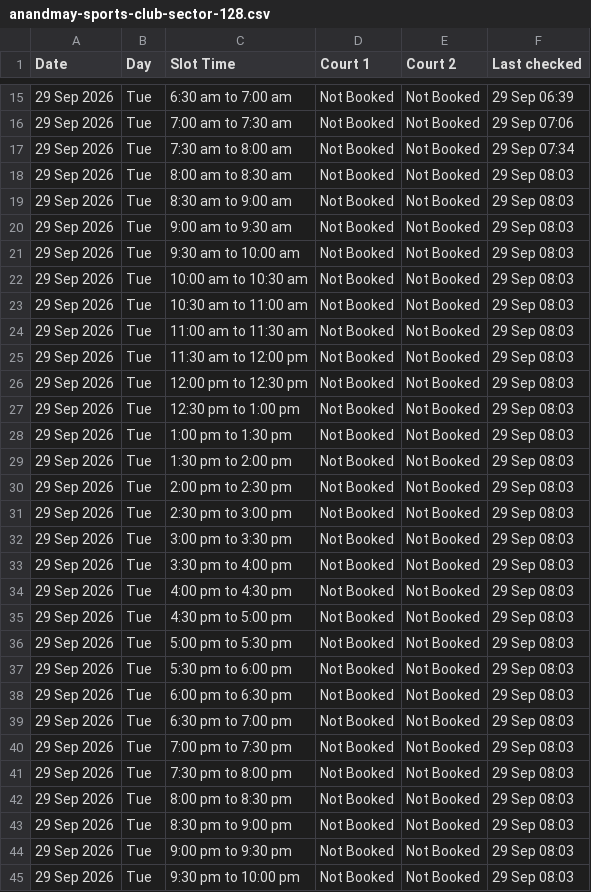
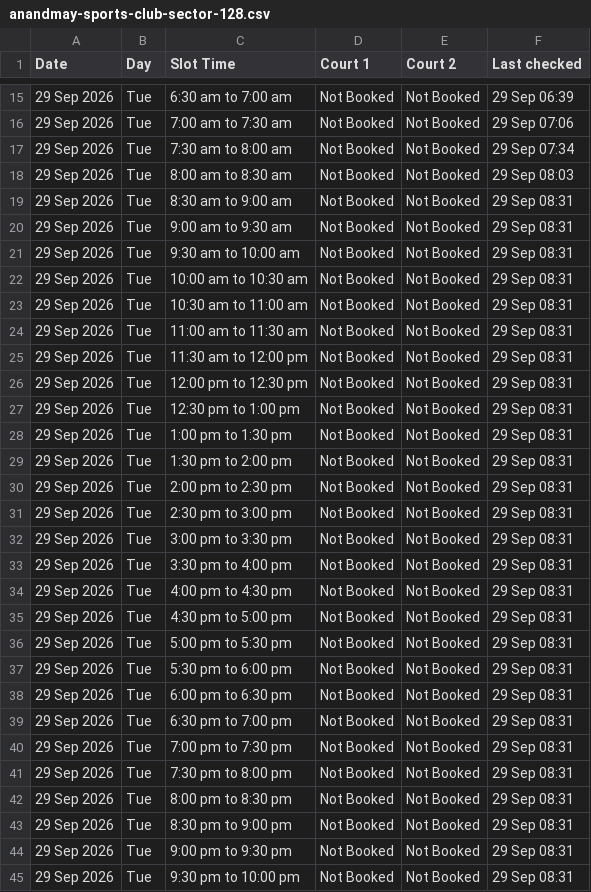
Before and after one commit to vij006/hudle-watch, a CSV file: output/venues/anandmay-sports-club-sector-128.csv, drawn as a sheet; only a part is shown, gaps mark what is left out; the diff covers the shown part only.

```diff
--- a/output/venues/anandmay-sports-club-sector-128.csv
+++ b/output/venues/anandmay-sports-club-sector-128.csv
@@ -18,28 +18,28 @@ Date,Day,Slot Time,Court 1,Court 2,Last checked
 29 Sep 2026,Tue,8:00 am to 8:30 am,Not Booked,Not Booked,29 Sep 08:03
-29 Sep 2026,Tue,8:30 am to 9:00 am,Not Booked,Not Booked,29 Sep 08:03
-29 Sep 2026,Tue,9:00 am to 9:30 am,Not Booked,Not Booked,29 Sep 08:03
-29 Sep 2026,Tue,9:30 am to 10:00 am,Not Booked,Not Booked,29 Sep 08:03
-29 Sep 2026,Tue,10:00 am to 10:30 am,Not Booked,Not Booked,29 Sep 08:03
-29 Sep 2026,Tue,10:30 am to 11:00 am,Not Booked,Not Booked,29 Sep 08:03
-29 Sep 2026,Tue,11:00 am to 11:30 am,Not Booked,Not Booked,29 Sep 08:03
-29 Sep 2026,Tue,11:30 am to 12:00 pm,Not Booked,Not Booked,29 Sep 08:03
-29 Sep 2026,Tue,12:00 pm to 12:30 pm,Not Booked,Not Booked,29 Sep 08:03
-29 Sep 2026,Tue,12:30 pm to 1:00 pm,Not Booked,Not Booked,29 Sep 08:03
-29 Sep 2026,Tue,1:00 pm to 1:30 pm,Not Booked,Not Booked,29 Sep 08:03
-29 Sep 2026,Tue,1:30 pm to 2:00 pm,Not Booked,Not Booked,29 Sep 08:03
-29 Sep 2026,Tue,2:00 pm to 2:30 pm,Not Booked,Not Booked,29 Sep 08:03
-29 Sep 2026,Tue,2:30 pm to 3:00 pm,Not Booked,Not Booked,29 Sep 08:03
-29 Sep 2026,Tue,3:00 pm to 3:30 pm,Not Booked,Not Booked,29 Sep 08:03
-29 Sep 2026,Tue,3:30 pm to 4:00 pm,Not Booked,Not Booked,29 Sep 08:03
-29 Sep 2026,Tue,4:00 pm to 4:30 pm,Not Booked,Not Booked,29 Sep 08:03
-29 Sep 2026,Tue,4:30 pm to 5:00 pm,Not Booked,Not Booked,29 Sep 08:03
-29 Sep 2026,Tue,5:00 pm to 5:30 pm,Not Booked,Not Booked,29 Sep 08:03
-29 Sep 2026,Tue,5:30 pm to 6:00 pm,Not Booked,Not Booked,29 Sep 08:03
-29 Sep 2026,Tue,6:00 pm to 6:30 pm,Not Booked,Not Booked,29 Sep 08:03
-29 Sep 2026,Tue,6:30 pm to 7:00 pm,Not Booked,Not Booked,29 Sep 08:03
-29 Sep 2026,Tue,7:00 pm to 7:30 pm,Not Booked,Not Booked,29 Sep 08:03
-29 Sep 2026,Tue,7:30 pm to 8:00 pm,Not Booked,Not Booked,29 Sep 08:03
-29 Sep 2026,Tue,8:00 pm to 8:30 pm,Not Booked,Not Booked,29 Sep 08:03
-29 Sep 2026,Tue,8:30 pm to 9:00 pm,Not Booked,Not Booked,29 Sep 08:03
-29 Sep 2026,Tue,9:00 pm to 9:30 pm,Not Booked,Not Booked,29 Sep 08:03
-29 Sep 2026,Tue,9:30 pm to 10:00 pm,Not Booked,Not Booked,29 Sep 08:03
+29 Sep 2026,Tue,8:30 am to 9:00 am,Not Booked,Not Booked,29 Sep 08:31
+29 Sep 2026,Tue,9:00 am to 9:30 am,Not Booked,Not Booked,29 Sep 08:31
+29 Sep 2026,Tue,9:30 am to 10:00 am,Not Booked,Not Booked,29 Sep 08:31
+29 Sep 2026,Tue,10:00 am to 10:30 am,Not Booked,Not Booked,29 Sep 08:31
+29 Sep 2026,Tue,10:30 am to 11:00 am,Not Booked,Not Booked,29 Sep 08:31
+29 Sep 2026,Tue,11:00 am to 11:30 am,Not Booked,Not Booked,29 Sep 08:31
+29 Sep 2026,Tue,11:30 am to 12:00 pm,Not Booked,Not Booked,29 Sep 08:31
+29 Sep 2026,Tue,12:00 pm to 12:30 pm,Not Booked,Not Booked,29 Sep 08:31
+29 Sep 2026,Tue,12:30 pm to 1:00 pm,Not Booked,Not Booked,29 Sep 08:31
+29 Sep 2026,Tue,1:00 pm to 1:30 pm,Not Booked,Not Booked,29 Sep 08:31
+29 Sep 2026,Tue,1:30 pm to 2:00 pm,Not Booked,Not Booked,29 Sep 08:31
+29 Sep 2026,Tue,2:00 pm to 2:30 pm,Not Booked,Not Booked,29 Sep 08:31
+29 Sep 2026,Tue,2:30 pm to 3:00 pm,Not Booked,Not Booked,29 Sep 08:31
+29 Sep 2026,Tue,3:00 pm to 3:30 pm,Not Booked,Not Booked,29 Sep 08:31
+29 Sep 2026,Tue,3:30 pm to 4:00 pm,Not Booked,Not Booked,29 Sep 08:31
+29 Sep 2026,Tue,4:00 pm to 4:30 pm,Not Booked,Not Booked,29 Sep 08:31
+29 Sep 2026,Tue,4:30 pm to 5:00 pm,Not Booked,Not Booked,29 Sep 08:31
+29 Sep 2026,Tue,5:00 pm to 5:30 pm,Not Booked,Not Booked,29 Sep 08:31
+29 Sep 2026,Tue,5:30 pm to 6:00 pm,Not Booked,Not Booked,29 Sep 08:31
+29 Sep 2026,Tue,6:00 pm to 6:30 pm,Not Booked,Not Booked,29 Sep 08:31
+29 Sep 2026,Tue,6:30 pm to 7:00 pm,Not Booked,Not Booked,29 Sep 08:31
+29 Sep 2026,Tue,7:00 pm to 7:30 pm,Not Booked,Not Booked,29 Sep 08:31
+29 Sep 2026,Tue,7:30 pm to 8:00 pm,Not Booked,Not Booked,29 Sep 08:31
+29 Sep 2026,Tue,8:00 pm to 8:30 pm,Not Booked,Not Booked,29 Sep 08:31
+29 Sep 2026,Tue,8:30 pm to 9:00 pm,Not Booked,Not Booked,29 Sep 08:31
+29 Sep 2026,Tue,9:00 pm to 9:30 pm,Not Booked,Not Booked,29 Sep 08:31
+29 Sep 2026,Tue,9:30 pm to 10:00 pm,Not Booked,Not Booked,29 Sep 08:31
```
Also changed, not shown: 4 edited cells elsewhere in this file, output/latest.csv, output/venues/arena-44.csv, 21 other files.
